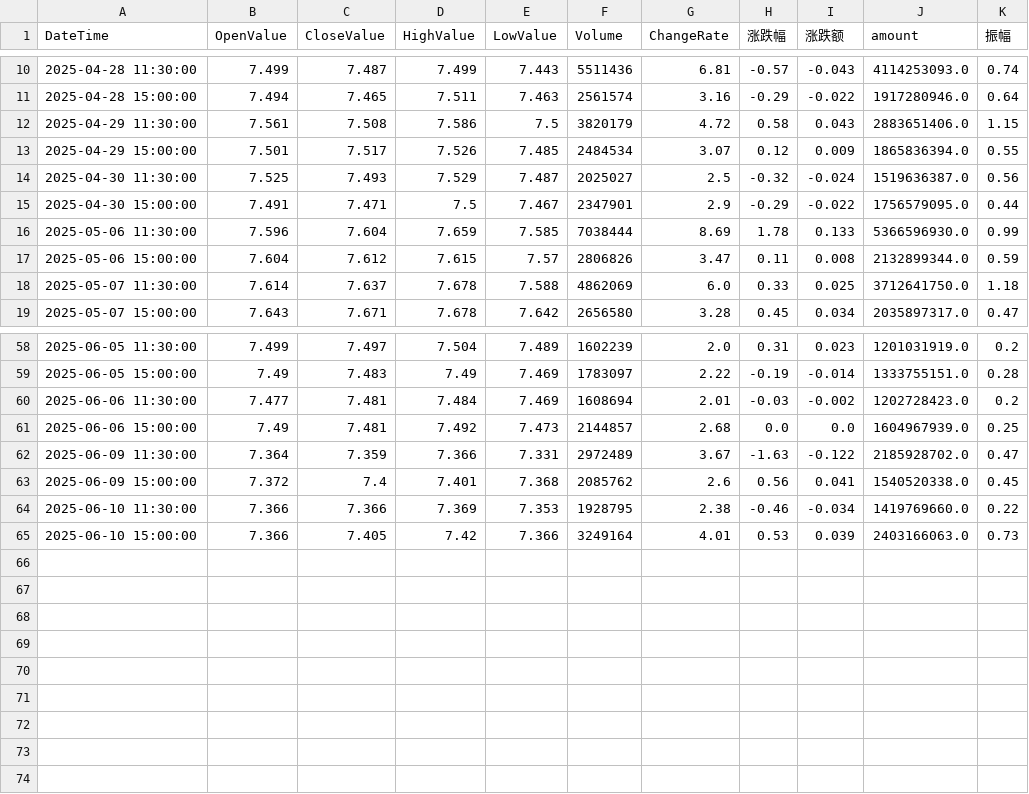
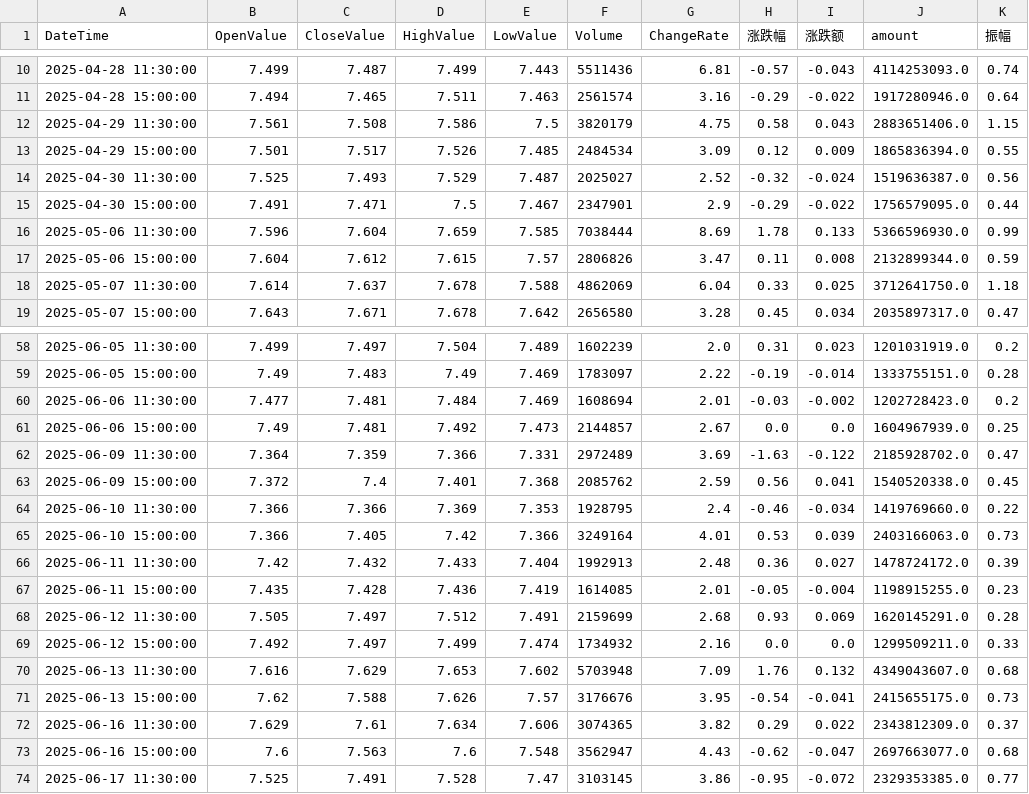
Before and after one commit to JackweiStud/guPiaoJiaoYi, a CSV file: stock_data/518880/518880_120.csv, drawn as a sheet; only a part is shown, gaps mark what is left out; the diff covers the shown part only.

```diff
--- a/stock_data/518880/518880_120.csv
+++ b/stock_data/518880/518880_120.csv
@@ -11,5 +11,5 @@ DateTime,OpenValue,CloseValue,HighValue,LowValue,Volume,ChangeRate,涨跌幅,涨
 2025-04-28 15:00:00,7.494,7.465,7.511,7.463,2561574,3.16,-0.29,-0.022,1917280946.0,0.64
-2025-04-29 11:30:00,7.561,7.508,7.586,7.5,3820179,4.72,0.58,0.043,2883651406.0,1.15
-2025-04-29 15:00:00,7.501,7.517,7.526,7.485,2484534,3.07,0.12,0.009,1865836394.0,0.55
-2025-04-30 11:30:00,7.525,7.493,7.529,7.487,2025027,2.5,-0.32,-0.024,1519636387.0,0.56
+2025-04-29 11:30:00,7.561,7.508,7.586,7.5,3820179,4.75,0.58,0.043,2883651406.0,1.15
+2025-04-29 15:00:00,7.501,7.517,7.526,7.485,2484534,3.09,0.12,0.009,1865836394.0,0.55
+2025-04-30 11:30:00,7.525,7.493,7.529,7.487,2025027,2.52,-0.32,-0.024,1519636387.0,0.56
 2025-04-30 15:00:00,7.491,7.471,7.5,7.467,2347901,2.9,-0.29,-0.022,1756579095.0,0.44
@@ -17,3 +17,3 @@ DateTime,OpenValue,CloseValue,HighValue,LowValue,Volume,ChangeRate,涨跌幅,涨
 2025-05-06 15:00:00,7.604,7.612,7.615,7.57,2806826,3.47,0.11,0.008,2132899344.0,0.59
-2025-05-07 11:30:00,7.614,7.637,7.678,7.588,4862069,6.0,0.33,0.025,3712641750.0,1.18
+2025-05-07 11:30:00,7.614,7.637,7.678,7.588,4862069,6.04,0.33,0.025,3712641750.0,1.18
 2025-05-07 15:00:00,7.643,7.671,7.678,7.642,2656580,3.28,0.45,0.034,2035897317.0,0.47
@@ -60,6 +60,15 @@ DateTime,OpenValue,CloseValue,HighValue,LowValue,Volume,ChangeRate,涨跌幅,涨
 2025-06-06 11:30:00,7.477,7.481,7.484,7.469,1608694,2.01,-0.03,-0.002,1202728423.0,0.2
-2025-06-06 15:00:00,7.49,7.481,7.492,7.473,2144857,2.68,0.0,0.0,1604967939.0,0.25
-2025-06-09 11:30:00,7.364,7.359,7.366,7.331,2972489,3.67,-1.63,-0.122,2185928702.0,0.47
-2025-06-09 15:00:00,7.372,7.4,7.401,7.368,2085762,2.6,0.56,0.041,1540520338.0,0.45
-2025-06-10 11:30:00,7.366,7.366,7.369,7.353,1928795,2.38,-0.46,-0.034,1419769660.0,0.22
+2025-06-06 15:00:00,7.49,7.481,7.492,7.473,2144857,2.67,0.0,0.0,1604967939.0,0.25
+2025-06-09 11:30:00,7.364,7.359,7.366,7.331,2972489,3.69,-1.63,-0.122,2185928702.0,0.47
+2025-06-09 15:00:00,7.372,7.4,7.401,7.368,2085762,2.59,0.56,0.041,1540520338.0,0.45
+2025-06-10 11:30:00,7.366,7.366,7.369,7.353,1928795,2.4,-0.46,-0.034,1419769660.0,0.22
 2025-06-10 15:00:00,7.366,7.405,7.42,7.366,3249164,4.01,0.53,0.039,2403166063.0,0.73
+2025-06-11 11:30:00,7.42,7.432,7.433,7.404,1992913,2.48,0.36,0.027,1478724172.0,0.39
+2025-06-11 15:00:00,7.435,7.428,7.436,7.419,1614085,2.01,-0.05,-0.004,1198915255.0,0.23
+2025-06-12 11:30:00,7.505,7.497,7.512,7.491,2159699,2.68,0.93,0.069,1620145291.0,0.28
+2025-06-12 15:00:00,7.492,7.497,7.499,7.474,1734932,2.16,0.0,0.0,1299509211.0,0.33
+2025-06-13 11:30:00,7.616,7.629,7.653,7.602,5703948,7.09,1.76,0.132,4349043607.0,0.68
+2025-06-13 15:00:00,7.62,7.588,7.626,7.57,3176676,3.95,-0.54,-0.041,2415655175.0,0.73
+2025-06-16 11:30:00,7.629,7.61,7.634,7.606,3074365,3.82,0.29,0.022,2343812309.0,0.37
+2025-06-16 15:00:00,7.6,7.563,7.6,7.548,3562947,4.43,-0.62,-0.047,2697663077.0,0.68
+2025-06-17 11:30:00,7.525,7.491,7.528,7.47,3103145,3.86,-0.95,-0.072,2329353385.0,0.77
```
Also changed, not shown: 12 edited cells elsewhere in this file, stock_data/159915/159915_120.csv, stock_data/513160/513160_120.csv, 14 other files.
